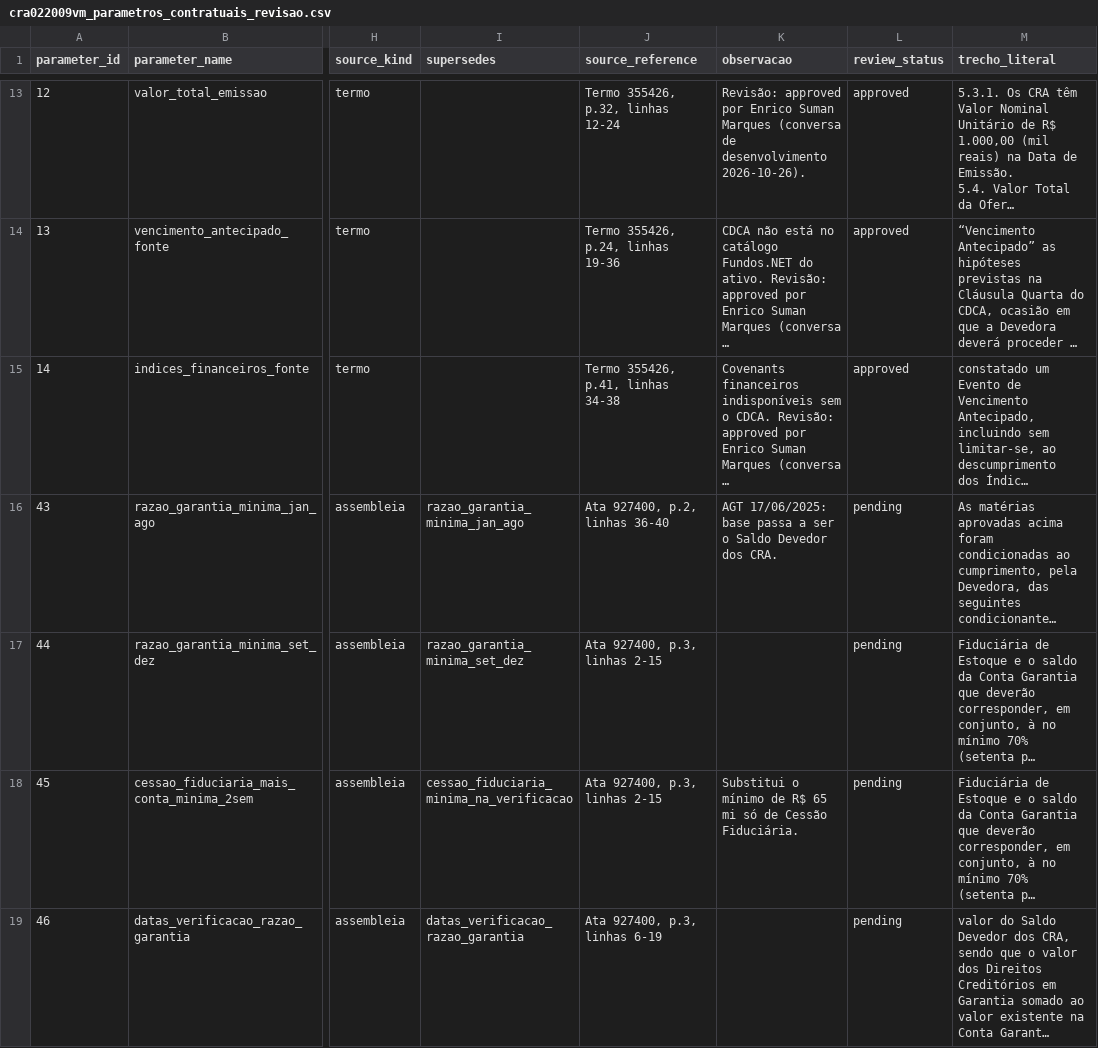
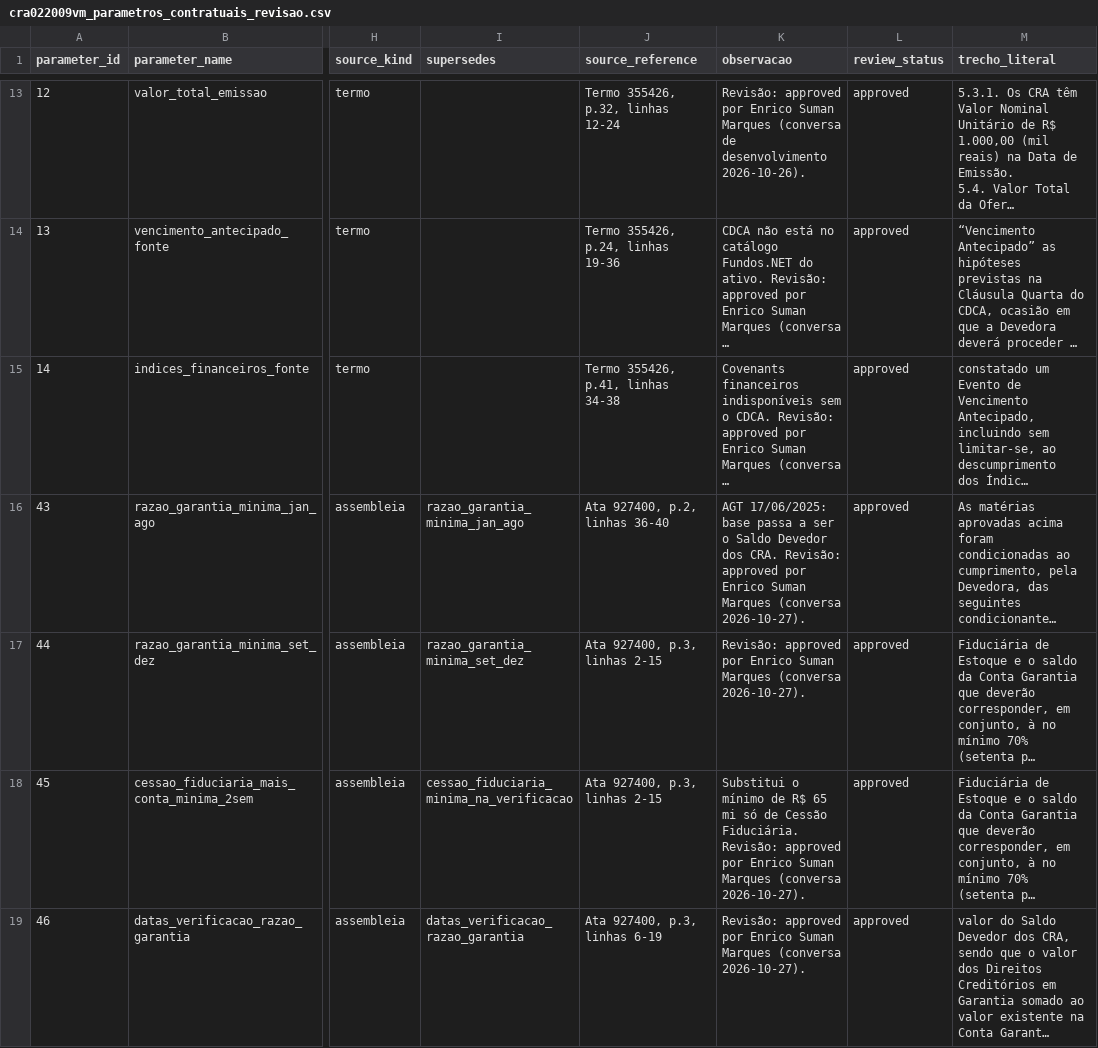
Before and after one commit to eduardotonzano/pense_al-m, a CSV file: Enrico/cri_cra_platform/reports/cra022009vm_parametros_contratuais_revisao.csv, drawn as a sheet; only a part is shown, gaps mark what is left out; long unchanged cells end in …; the diff covers the shown part only; the diff names each change by its address in the sheet, - before the commit and + after, or states it on an @@ line.

```diff
--- a/Enrico/cri_cra_platform/reports/cra022009vm_parametros_contratuais_revisao.csv
+++ b/Enrico/cri_cra_platform/reports/cra022009vm_parametros_contratuais_revisao.csv
-K16 (observacao): …dos CRA.
+K16 (observacao): …dos CRA. Revisão: approved por Enrico Suman Marques (conversa 2026-10-27).
-L16:L19 (review_status): pending
+L16:L19 (review_status): approved
-K17 (observacao): (empty)
+K17 (observacao): Revisão: approved por Enrico Suman Marques (conversa 2026-10-27).
-K18 (observacao): …Cessão Fiduciária.
+K18 (observacao): …Cessão Fiduciária. Revisão: approved por Enrico Suman Marques (conversa 2026-10-27).
-K19 (observacao): (empty)
+K19 (observacao): Revisão: approved por Enrico Suman Marques (conversa 2026-10-27).
```
Also changed, not shown: 26 edited cells elsewhere in this file, Enrico/cri_cra_platform/reports/cra022009vm_avaliacao_contratual.csv, 2 other files.
